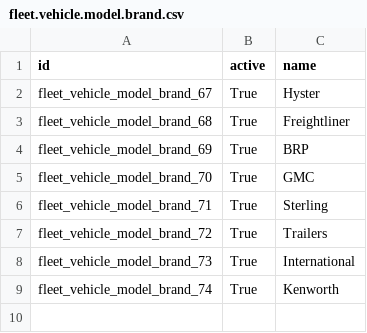
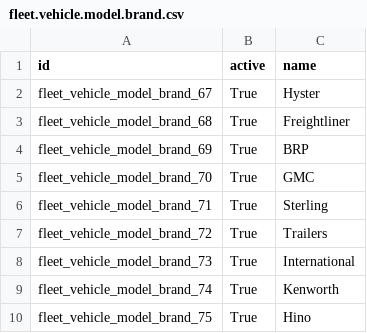
Before and after one commit to maringuadarrama/addons_custom, a CSV file: marin_data/data/fleet.vehicle.model.brand.csv, drawn as a sheet.

Commit message:
missing fleet brand

```diff
--- a/marin_data/data/fleet.vehicle.model.brand.csv
+++ b/marin_data/data/fleet.vehicle.model.brand.csv
@@ -9 +9,2 @@
 "fleet_vehicle_model_brand_74","True","Kenworth"
+"fleet_vehicle_model_brand_75","True","Hino"
```
